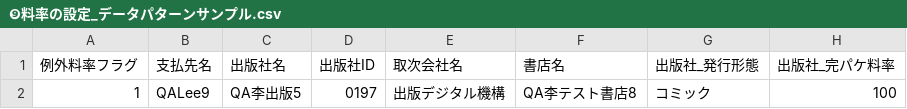
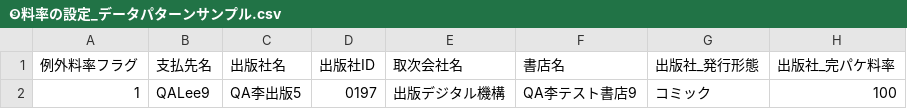
Before and after one commit to mediadotech/InputForm, a CSV file: DataPatternSample/❾料率の設定_データパターンサンプル.csv, drawn as a sheet; only a part is shown; the diff names each change by its address in the sheet, - before the commit and + after, or states it on an @@ line.

Commit message:
サンプル変更

```diff
--- a/DataPatternSample/❾料率の設定_データパターンサンプル.csv
+++ b/DataPatternSample/❾料率の設定_データパターンサンプル.csv
-F2 (書店名): QA李テスト書店8
+F2 (書店名): QA李テスト書店9
```
